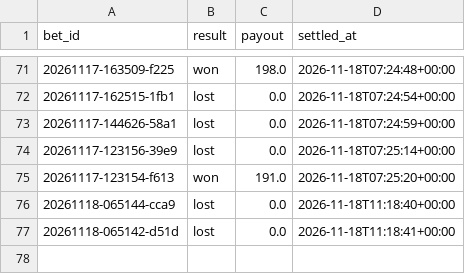
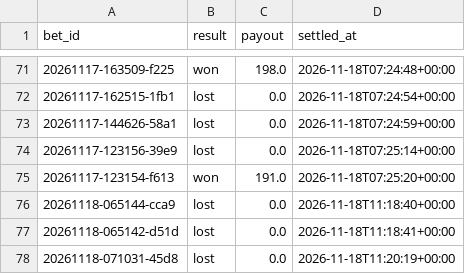
Before and after one commit to lukkeodds/livetest-log, a CSV file: data/settlements.csv, drawn as a sheet; only a part is shown, gaps mark what is left out.

Commit message:
snapshot 20261118T112421Z: settlements.csv

```diff
--- a/data/settlements.csv
+++ b/data/settlements.csv
@@ -77 +77,2 @@ bet_id,result,payout,settled_at
 20261118-065142-d51d,lost,0.0,2026-11-18T11:18:41+00:00
+20261118-071031-45d8,lost,0.0,2026-11-18T11:20:19+00:00
```
Also changed, not shown: 2 other files.
